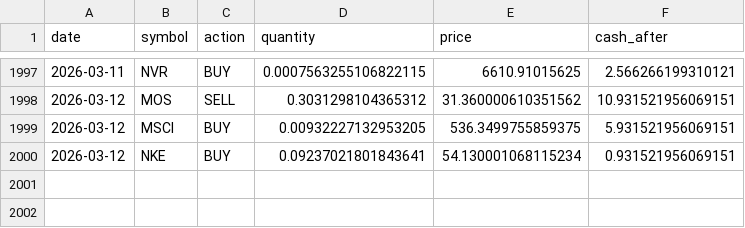
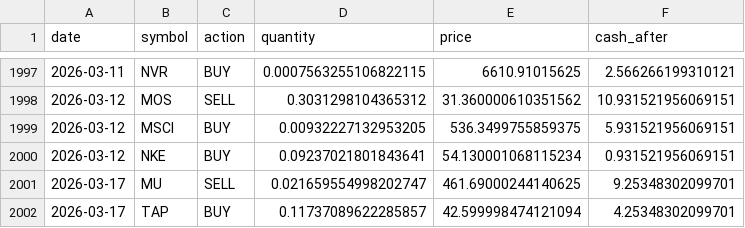
Before and after one commit to TechGroei/Test_Stock_Trading_Strategy, a CSV file: data/trades_history.csv, drawn as a sheet; only a part is shown, gaps mark what is left out.

Commit message:
Update portfolio, trades & performance [skip ci]

```diff
--- a/data/trades_history.csv
+++ b/data/trades_history.csv
@@ -2000 +2000,3 @@ date,symbol,action,quantity,price,cash_after
 2026-03-12,NKE,BUY,0.09237021801843641,54.130001068115234,0.931521956069151
+2026-03-17,MU,SELL,0.021659554998202747,461.69000244140625,9.25348302099701
+2026-03-17,TAP,BUY,0.11737089622285857,42.599998474121094,4.25348302099701
```
Also changed, not shown: data/portfolio.csv, 1 other file.
